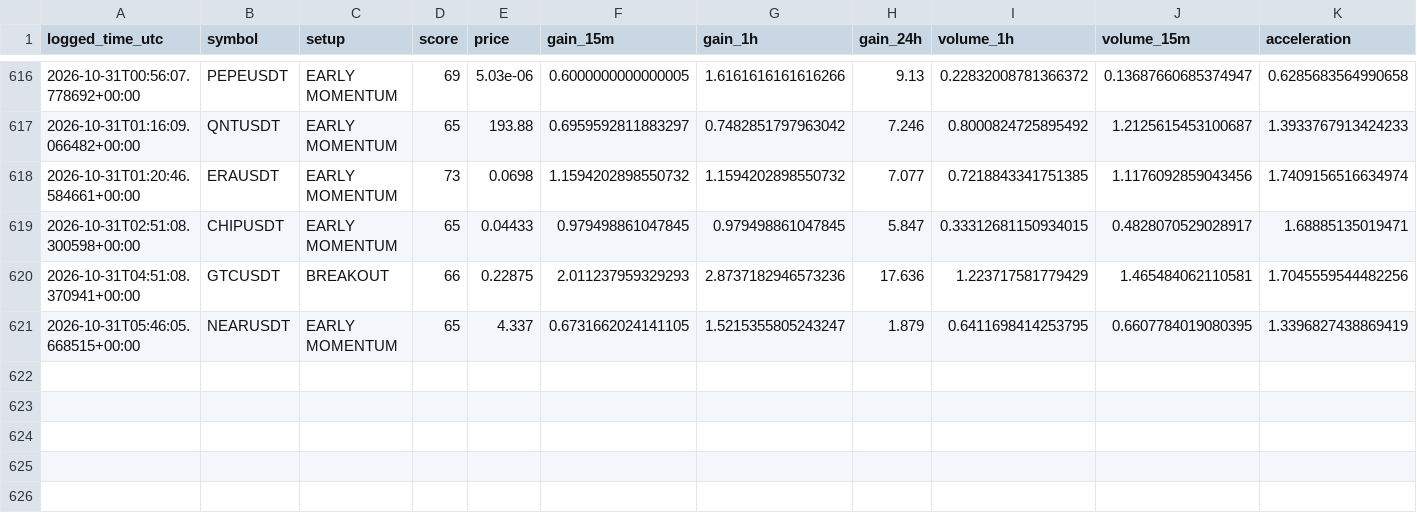
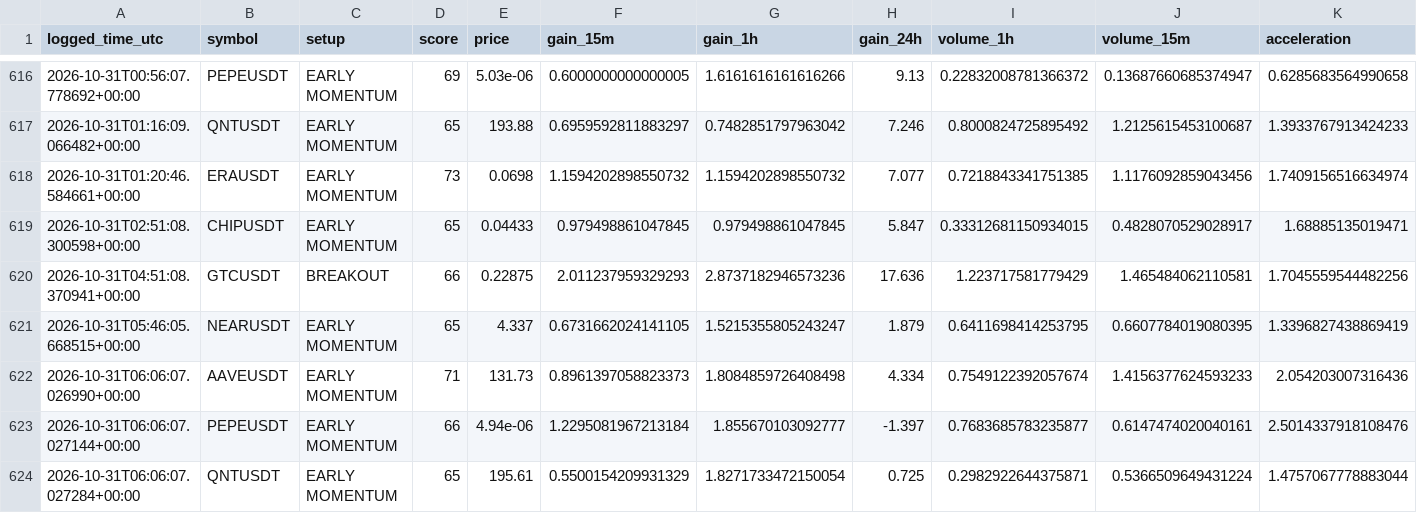
Before and after one commit to islam1977/v3, a CSV file: early_watch_log.csv, drawn as a sheet; only a part is shown, gaps mark what is left out; rows hold the shown columns only; the diff names each change by its address in the sheet, - before the commit and + after, or states it on an @@ line.

```diff
--- a/early_watch_log.csv
+++ b/early_watch_log.csv
+row 622: 2026-10-31T06:06:07.026990+00:00 | AAVEUSDT | EARLY MOMENTUM | 71 | 131.73 | 0.8961397058823373 | 1.8084859726408498 | 4.334 | 0.7549122392057674 | 1.4156377624593233 | 2.054203007316436
+row 623: 2026-10-31T06:06:07.027144+00:00 | PEPEUSDT | EARLY MOMENTUM | 66 | 4.94e-06 | 1.2295081967213184 | 1.855670103092777 | -1.397 | 0.7683685783235877 | 0.6147474020040161 | 2.5014337918108476
+row 624: 2026-10-31T06:06:07.027284+00:00 | QNTUSDT | EARLY MOMENTUM | 65 | 195.61 | 0.5500154209931329 | 1.8271733472150054 | 0.725 | 0.2982922644375871 | 0.5366509649431224 | 1.4757067778883044
```
Also changed, not shown: early_scan_diagnostics.csv, 1 other file.
